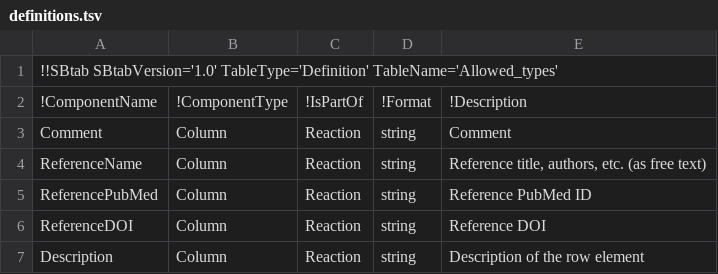
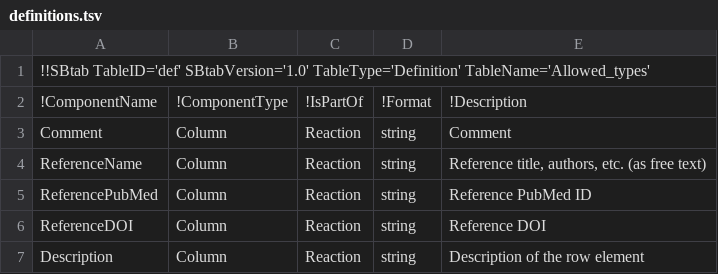
Before and after one commit to tlubitz/SBtab, a TSV file: pypi_installer/sbtab/definitions.tsv, drawn as a sheet; only a part is shown.

Commit message:
fixed bug in pip installer: definitions.tsv was missing the now obligatory TableID

```diff
--- a/pypi_installer/sbtab/definitions.tsv
+++ b/pypi_installer/sbtab/definitions.tsv
@@ -1,2 +1,2 @@
-!!SBtab SBtabVersion='1.0' TableType='Definition' TableName='Allowed_types'				
+!!SBtab TableID='def' SBtabVersion='1.0' TableType='Definition' TableName='Allowed_types'				
 !ComponentName	!ComponentType	!IsPartOf	!Format	!Description
```
Also changed, not shown: 2 other files.
